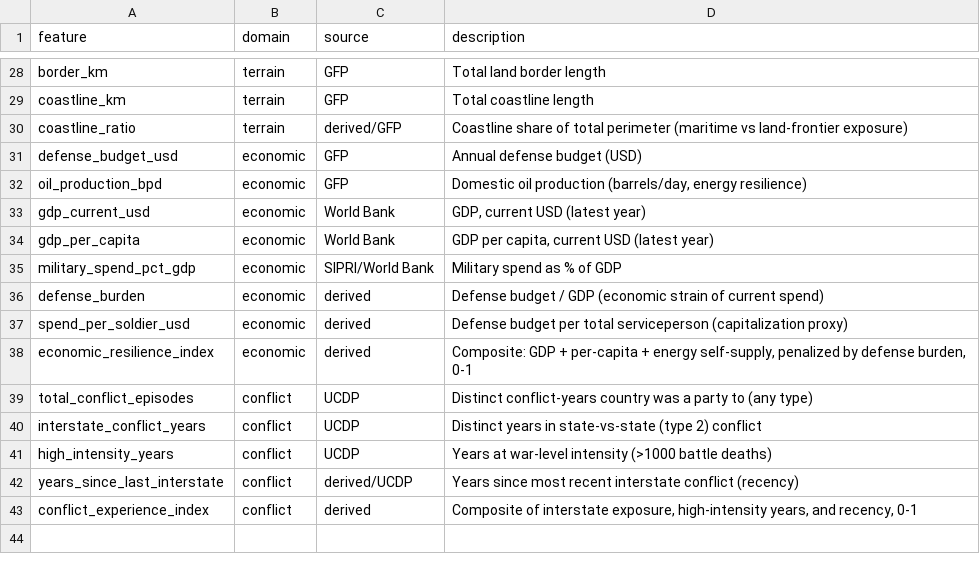
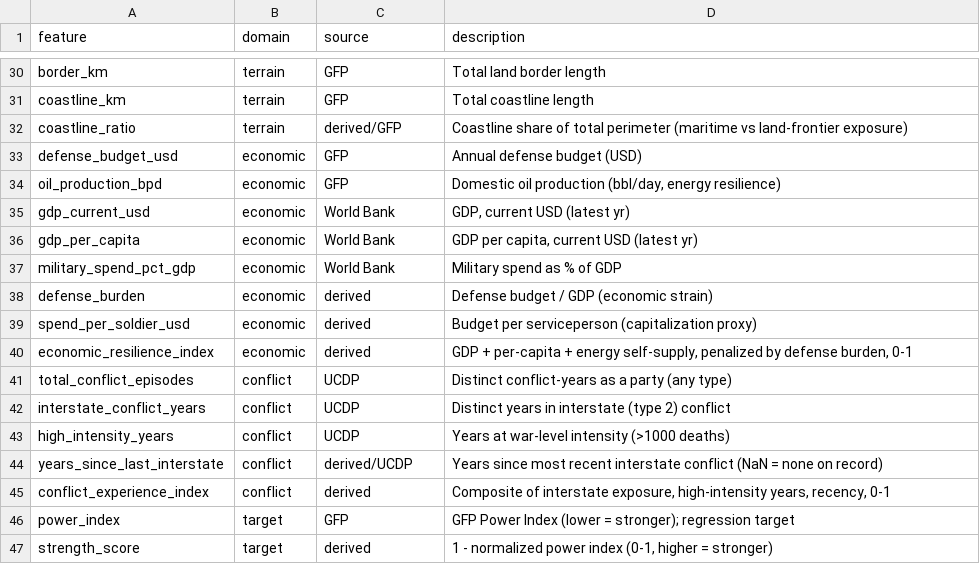
Before and after one commit to Naman-GG/DefDex, a CSV file: data/processed/feature_dictionary.csv, drawn as a sheet; only a part is shown, gaps mark what is left out; the diff covers the shown part only.

Commit message:
feat: Stage 5 - expand to 50-country universe + build training set
- pipeline/collect_gfp.py: scrapes ~21 GFP listing pages (all 50 countries
  per page) into data/raw/gfp_all_countries.csv
- src/fetch_worldbank.py: World Bank fetcher for 50 countries incl. arms
  imports/exports (fills the China arms-import gap globally)
- build_features.py: rebuilt for N countries, global normalization, 6 domains;
  GFP power_index as regression target + 0-1 strength_score
- data/processed/features.csv: now 50 countries x 45 features + target
- universe = top-50 by GFP power index (India #4, China #3, Pakistan #14)

```diff
--- a/data/processed/feature_dictionary.csv
+++ b/data/processed/feature_dictionary.csv
@@ -31,13 +33,15 @@ coastline_ratio,terrain,derived/GFP,Coastline share of total perimeter (maritime
 defense_budget_usd,economic,GFP,Annual defense budget (USD)
-oil_production_bpd,economic,GFP,"Domestic oil production (barrels/day, energy resilience)"
-gdp_current_usd,economic,World Bank,"GDP, current USD (latest year)"
-gdp_per_capita,economic,World Bank,"GDP per capita, current USD (latest year)"
-military_spend_pct_gdp,economic,SIPRI/World Bank,Military spend as % of GDP
-defense_burden,economic,derived,Defense budget / GDP (economic strain of current spend)
-spend_per_soldier_usd,economic,derived,Defense budget per total serviceperson (capitalization proxy)
-economic_resilience_index,economic,derived,"Composite: GDP + per-capita + energy self-supply, penalized by defense burden, 0-1"
-total_conflict_episodes,conflict,UCDP,Distinct conflict-years country was a party to (any type)
-interstate_conflict_years,conflict,UCDP,Distinct years in state-vs-state (type 2) conflict
-high_intensity_years,conflict,UCDP,Years at war-level intensity (>1000 battle deaths)
-years_since_last_interstate,conflict,derived/UCDP,Years since most recent interstate conflict (recency)
-conflict_experience_index,conflict,derived,"Composite of interstate exposure, high-intensity years, and recency, 0-1"
+oil_production_bpd,economic,GFP,"Domestic oil production (bbl/day, energy resilience)"
+gdp_current_usd,economic,World Bank,"GDP, current USD (latest yr)"
+gdp_per_capita,economic,World Bank,"GDP per capita, current USD (latest yr)"
+military_spend_pct_gdp,economic,World Bank,Military spend as % of GDP
+defense_burden,economic,derived,Defense budget / GDP (economic strain)
+spend_per_soldier_usd,economic,derived,Budget per serviceperson (capitalization proxy)
+economic_resilience_index,economic,derived,"GDP + per-capita + energy self-supply, penalized by defense burden, 0-1"
+total_conflict_episodes,conflict,UCDP,Distinct conflict-years as a party (any type)
+interstate_conflict_years,conflict,UCDP,Distinct years in interstate (type 2) conflict
+high_intensity_years,conflict,UCDP,Years at war-level intensity (>1000 deaths)
+years_since_last_interstate,conflict,derived/UCDP,Years since most recent interstate conflict (NaN = none on record)
+conflict_experience_index,conflict,derived,"Composite of interstate exposure, high-intensity years, recency, 0-1"
+power_index,target,GFP,GFP Power Index (lower = stronger); regression target
+strength_score,target,derived,"1 - normalized power index (0-1, higher = stronger)"
```
Also changed, not shown: 7 added rows, 5 removed rows and 18 edited cells elsewhere in this file, 7 other files.
